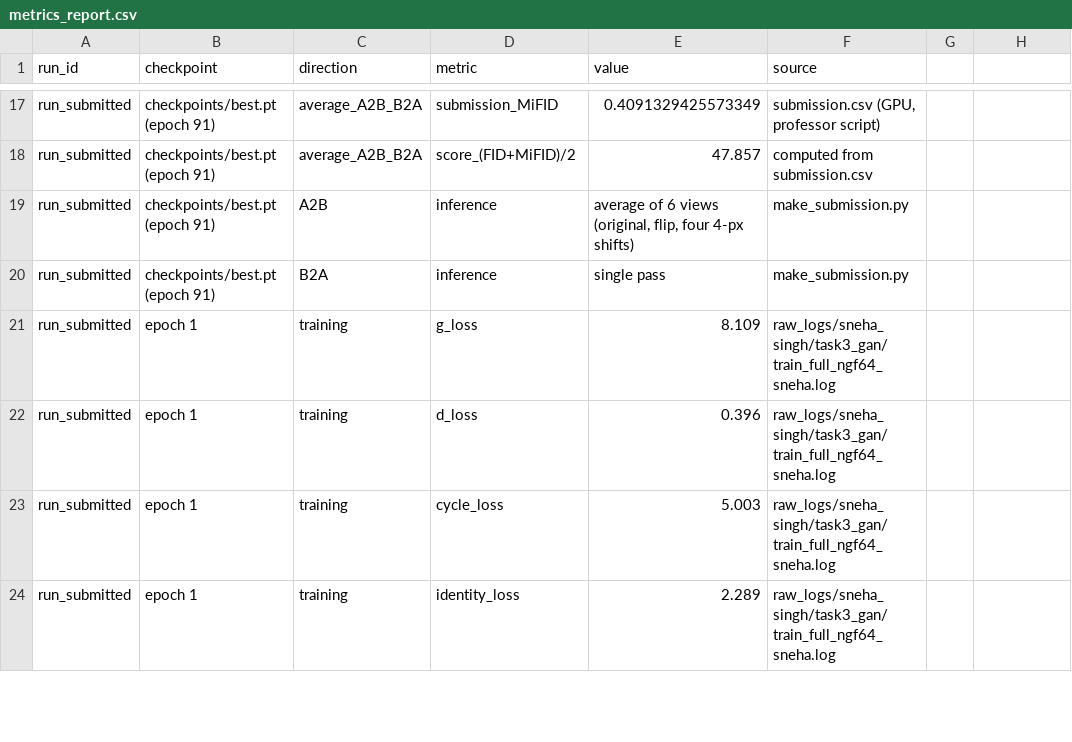
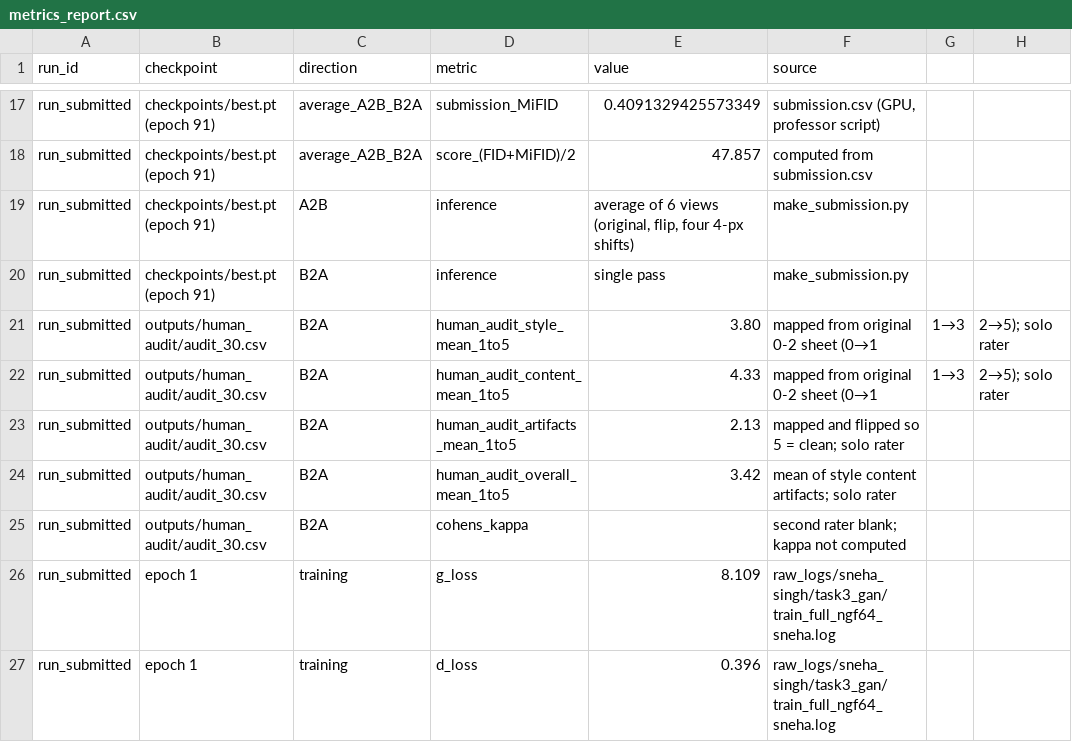
Before and after one commit to snehas-SJSU/Data_266-Lab1, a CSV file: task3_gan/sneha_singh/metrics_report.csv, drawn as a sheet; only a part is shown, gaps mark what is left out; the shorter side is filled out with more unchanged rows; the diff names each change by its address in the sheet, - before the commit and + after, or states it on an @@ line.

Commit message:
Part 3 (Sneha): human audit on 1-5 scale; rebuild report PDF

```diff
--- a/task3_gan/sneha_singh/metrics_report.csv
+++ b/task3_gan/sneha_singh/metrics_report.csv
+row 21: run_submitted | outputs/human_audit/audit_30.csv | B2A | human_audit_style_mean_1to5 | 3.80 | mapped from original 0-2 sheet (0→1 | 1→3 | 2→5); solo rater
+row 22: run_submitted | outputs/human_audit/audit_30.csv | B2A | human_audit_content_mean_1to5 | 4.33 | mapped from original 0-2 sheet (0→1 | 1→3 | 2→5); solo rater
+row 23: run_submitted | outputs/human_audit/audit_30.csv | B2A | human_audit_artifacts_mean_1to5 | 2.13 | mapped and flipped so 5 = clean; solo rater
+row 24: run_submitted | outputs/human_audit/audit_30.csv | B2A | human_audit_overall_mean_1to5 | 3.42 | mean of style content artifacts; solo rater
+row 25: run_submitted | outputs/human_audit/audit_30.csv | B2A | cohens_kappa |  | second rater blank; kappa not computed
```
Also changed, not shown: task3_gan/sneha_singh/full_metrics_report.csv, task3_gan/sneha_singh/outputs/human_audit/audit_30.csv, 6 other files.
